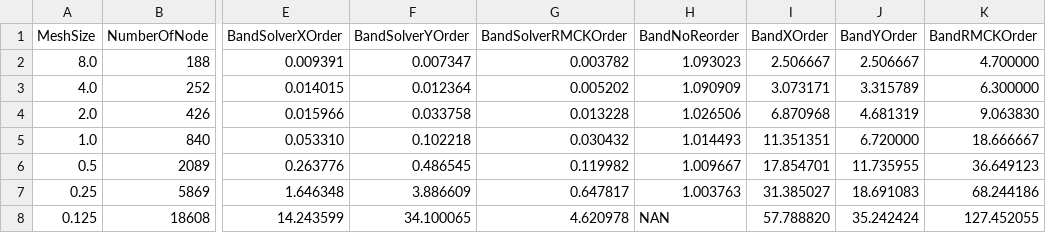
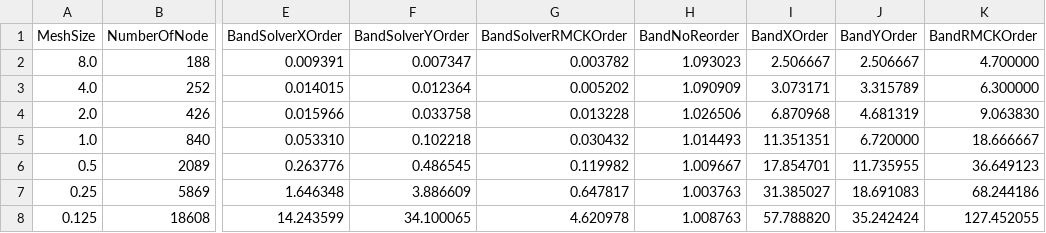
Before and after one commit to Mathis003/LEPL1110, a CSV file: Project/Project/Processing/data/solver_type.csv, drawn as a sheet; only a part is shown, gaps mark what is left out; the diff names each change by its address in the sheet, - before the commit and + after, or states it on an @@ line.

Commit message:
Add plot final solver

```diff
--- a/Project/Project/Processing/data/solver_type.csv
+++ b/Project/Project/Processing/data/solver_type.csv
-H8 (BandNoReorder): NAN
+H8 (BandNoReorder): 1.008763
```
Also changed, not shown: 4 other files.
